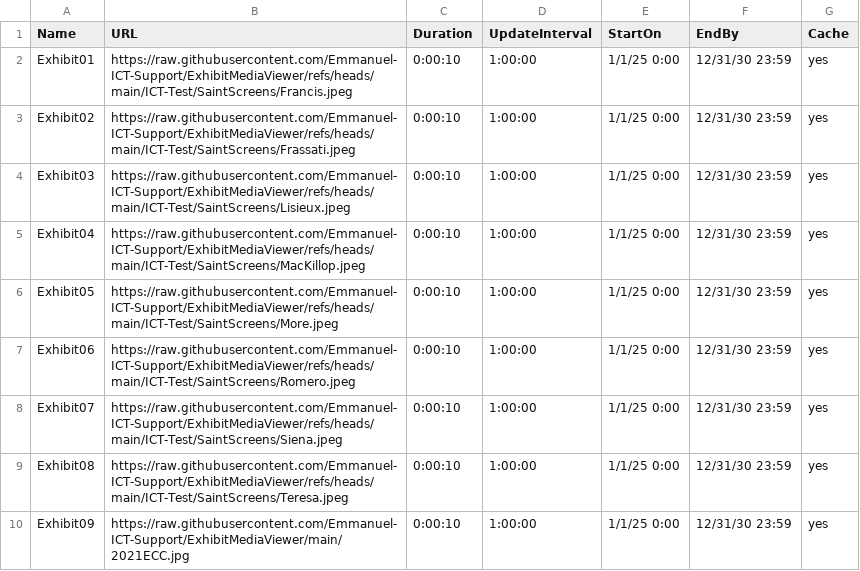
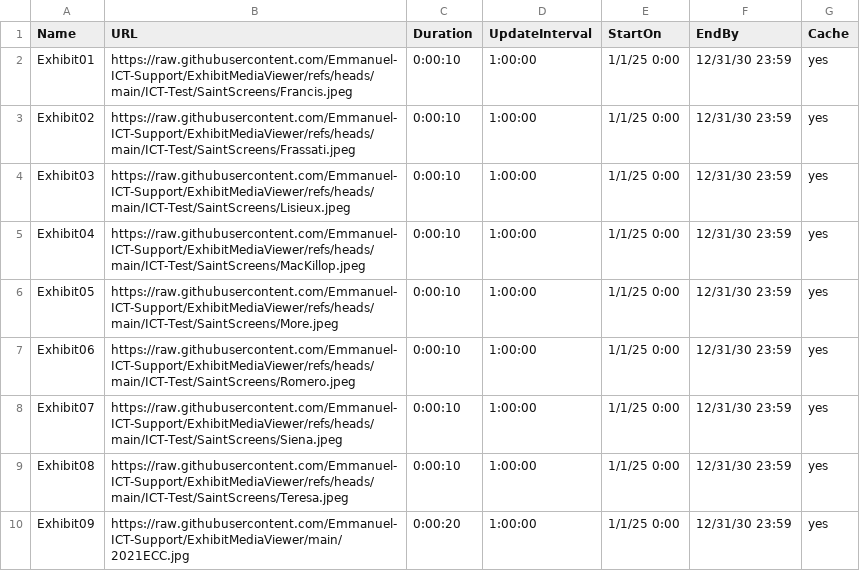
Before and after one commit to Emmanuel-ICT-Support/ExhibitMediaViewer, a CSV file: ICT-Test/ICT.csv, drawn as a sheet.

Commit message:
Update ICT.csv

```diff
--- a/ICT-Test/ICT.csv
+++ b/ICT-Test/ICT.csv
@@ -9,2 +9,2 @@ Exhibit07,https://raw.githubusercontent.com/Emmanuel-ICT-Support/ExhibitMediaVie
 Exhibit08,https://raw.githubusercontent.com/Emmanuel-ICT-Support/ExhibitMediaViewer/refs/heads/main/ICT-Test/SaintScreens/Teresa.jpeg,0:00:10,1:00:00,1/1/25 0:00,12/31/30 23:59,yes
-Exhibit09,https://raw.githubusercontent.com/Emmanuel-ICT-Support/ExhibitMediaViewer/main/2021ECC.jpg,0:00:10,1:00:00,1/1/25 0:00,12/31/30 23:59,yes
+Exhibit09,https://raw.githubusercontent.com/Emmanuel-ICT-Support/ExhibitMediaViewer/main/2021ECC.jpg,0:00:20,1:00:00,1/1/25 0:00,12/31/30 23:59,yes
```
